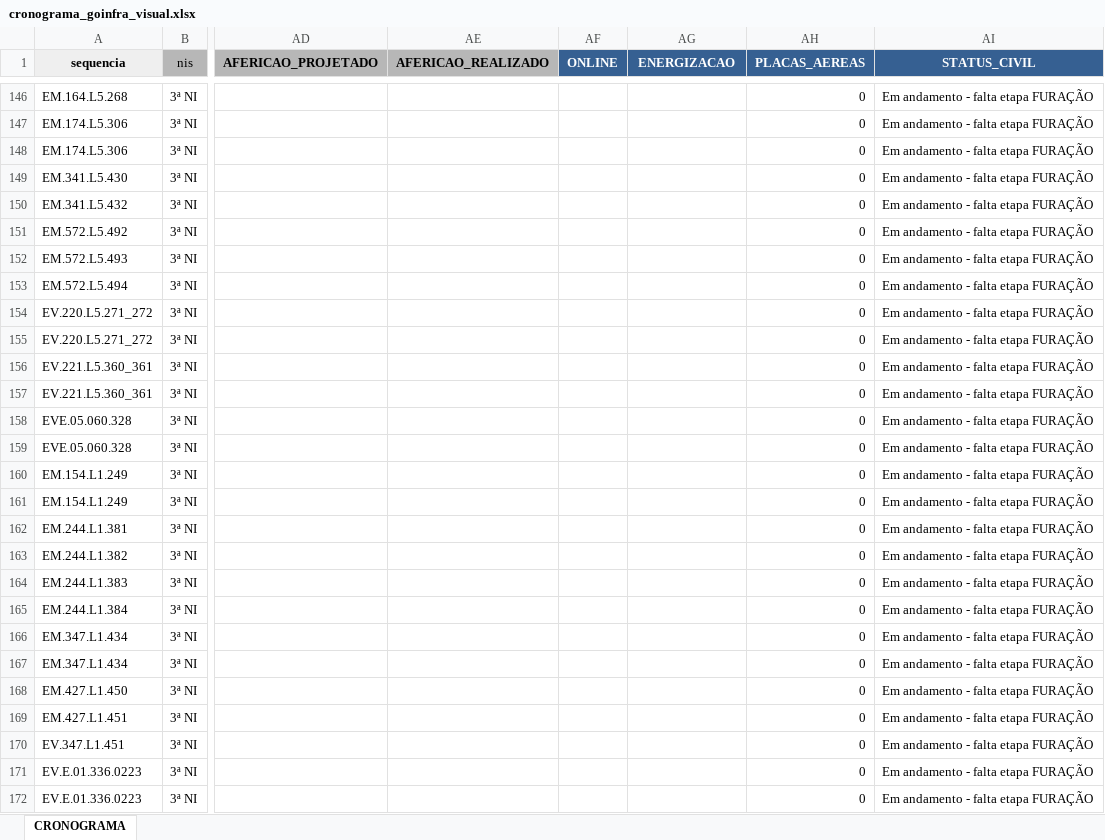
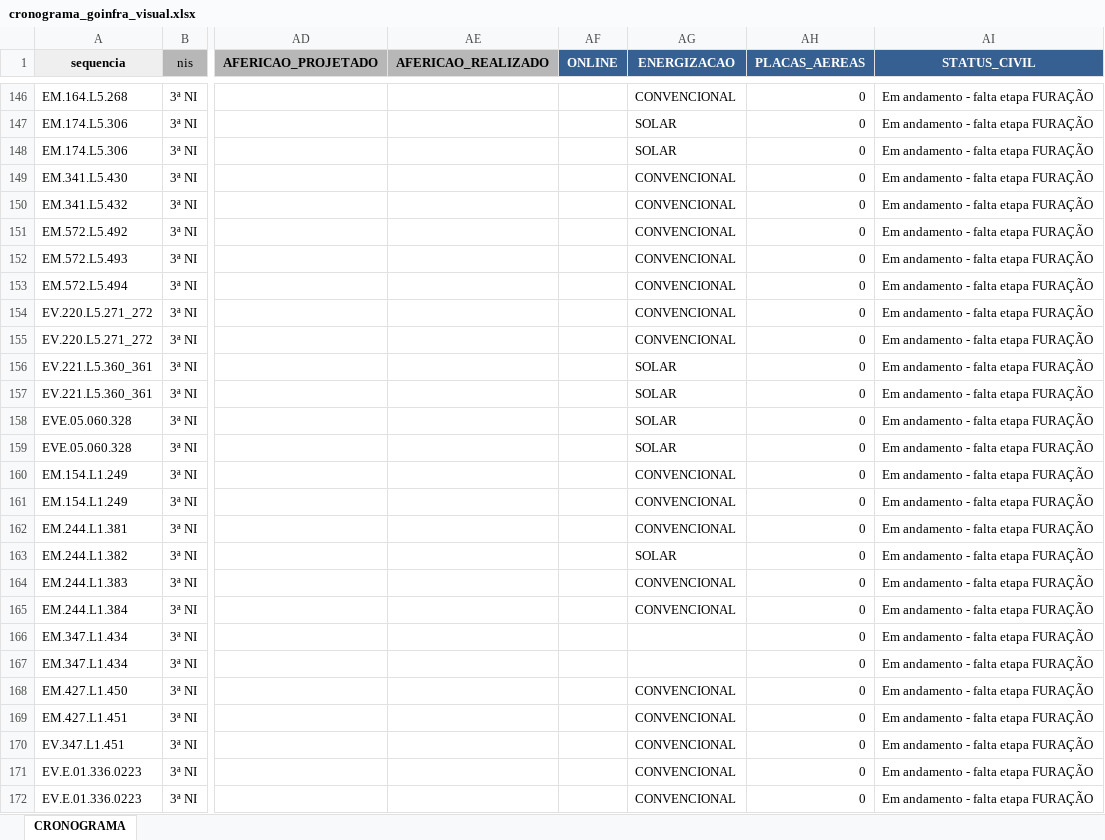
Before and after one commit to idadosKopp/visual_sistema_goinfra, an Excel workbook: data/cronograma_goinfra_visual.xlsx, sheet CRONOGRAMA, drawn as a sheet; only a part is shown, gaps mark what is left out; values as stored, in another font and other column widths than the file's, no borders; the diff covers the shown part only; the diff names each change by its address in the sheet, - before the commit and + after, or states it on an @@ line.

```diff
--- a/data/cronograma_goinfra_visual.xlsx (sheet CRONOGRAMA)
+++ b/data/cronograma_goinfra_visual.xlsx (sheet CRONOGRAMA)
-AG146 (ENERGIZACAO): (empty)
+AG146 (ENERGIZACAO): CONVENCIONAL
-AG147:AG148 (ENERGIZACAO): (empty)
+AG147:AG148 (ENERGIZACAO): SOLAR
-AG149:AG155 (ENERGIZACAO): (empty)
+AG149:AG155 (ENERGIZACAO): CONVENCIONAL
-AG156:AG159 (ENERGIZACAO): (empty)
+AG156:AG159 (ENERGIZACAO): SOLAR
-AG160:AG162 (ENERGIZACAO): (empty)
+AG160:AG162 (ENERGIZACAO): CONVENCIONAL
-AG163 (ENERGIZACAO): (empty)
+AG163 (ENERGIZACAO): SOLAR
-AG164:AG165 (ENERGIZACAO): (empty)
+AG164:AG165 (ENERGIZACAO): CONVENCIONAL
-AG168:AG172 (ENERGIZACAO): (empty)
+AG168:AG172 (ENERGIZACAO): CONVENCIONAL
```
Also changed, not shown: 124 edited cells elsewhere in this sheet.
